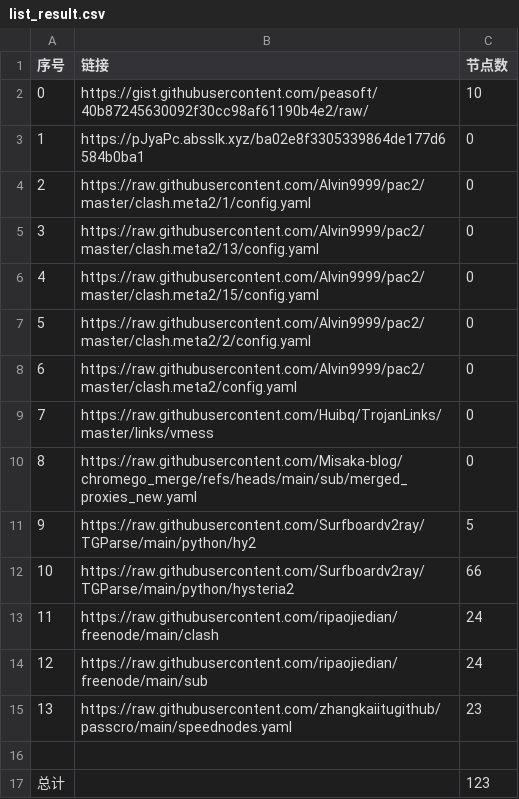
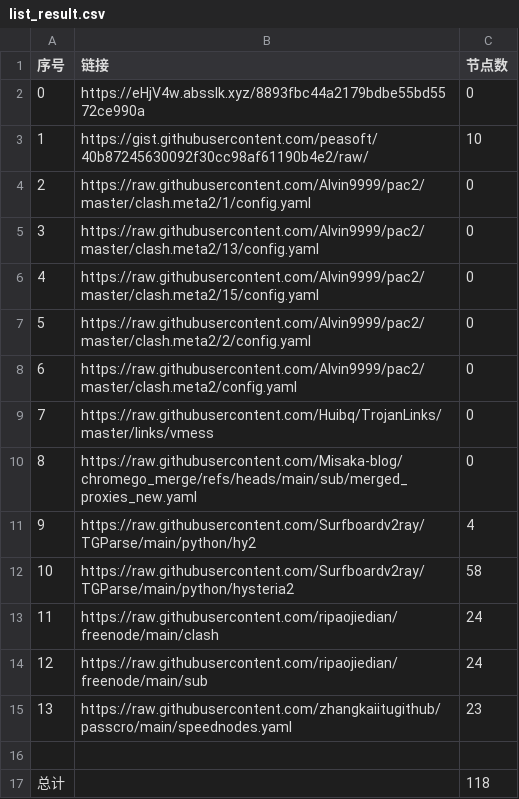
Before and after one commit to yxxyun/NoMoreWalls, a CSV file: list_result.csv, drawn as a sheet.

```diff
--- a/list_result.csv
+++ b/list_result.csv
@@ -1,4 +1,4 @@
 序号,链接,节点数
-0,https://gist.githubusercontent.com/peasoft/40b87245630092f30cc98af61190b4e2/raw/,10
-1,https://pJyaPc.absslk.xyz/ba02e8f3305339864de177d6584b0ba1,0
+0,https://eHjV4w.absslk.xyz/8893fbc44a2179bdbe55bd5572ce990a,0
+1,https://gist.githubusercontent.com/peasoft/40b87245630092f30cc98af61190b4e2/raw/,10
 2,https://raw.githubusercontent.com/Alvin9999/pac2/master/clash.meta2/1/config.yaml,0
@@ -10,4 +10,4 @@
 8,https://raw.githubusercontent.com/Misaka-blog/chromego_merge/refs/heads/main/sub/merged_proxies_new.yaml,0
-9,https://raw.githubusercontent.com/Surfboardv2ray/TGParse/main/python/hy2,5
-10,https://raw.githubusercontent.com/Surfboardv2ray/TGParse/main/python/hysteria2,66
+9,https://raw.githubusercontent.com/Surfboardv2ray/TGParse/main/python/hy2,4
+10,https://raw.githubusercontent.com/Surfboardv2ray/TGParse/main/python/hysteria2,58
 11,https://raw.githubusercontent.com/ripaojiedian/freenode/main/clash,24
@@ -16,2 +16,2 @@
 
-总计,,123
+总计,,118
```
Also changed, not shown: 12 other files.
